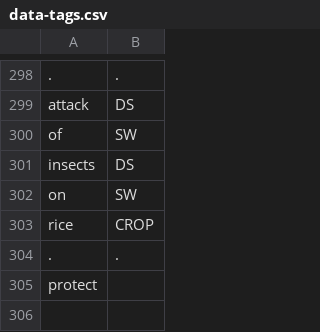
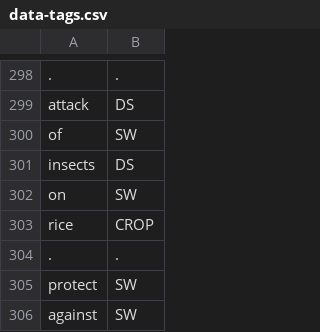
Before and after one commit to cutegirl520/SmartFarm-Assistant-NLP-ANN, a CSV file: datasets/data-tags.csv, drawn as a sheet; only a part is shown, gaps mark what is left out.

Commit message:
add debugging

```diff
--- a/datasets/data-tags.csv
+++ b/datasets/data-tags.csv
@@ -304,2 +304,3 @@ rice,CROP
 .,.
-protect,
+protect,SW
+against,SW
```
